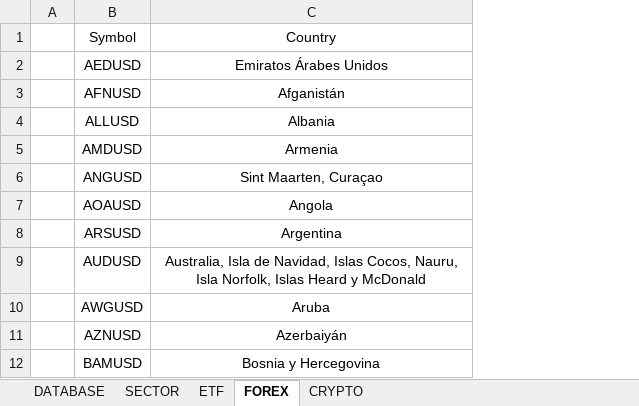
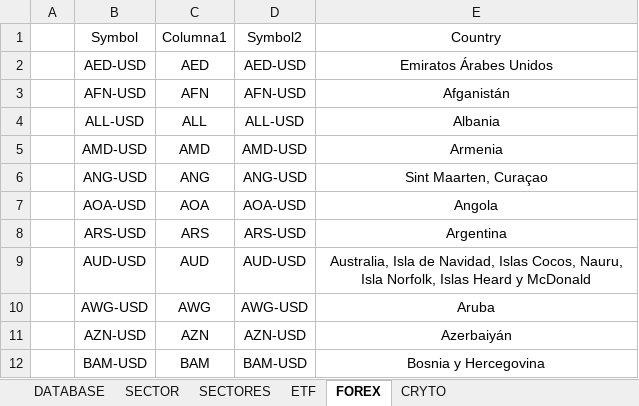
Before and after one commit to FabianEH/ETF-Filter-, an Excel workbook: DATABASE.xlsx, sheet FOREX, drawn as a sheet; only a part is shown; values as stored, in another font and other column widths than the file's, no borders; table styles not drawn; removed rows and columns are numbered as before the commit, all else as after; the diff names each change by its address in the sheet, - before the commit and + after, or states it on an @@ line.

```diff
--- a/DATABASE.xlsx (sheet FOREX)
+++ b/DATABASE.xlsx (sheet FOREX)
-sheet tab: CRYPTO
+sheet tab: CRYTO
+sheet tab: SECTORES
-column B (Symbol), rows 2-12: AEDUSD | AFNUSD | ALLUSD | AMDUSD | ANGUSD | AOAUSD | ARSUSD | AUDUSD | AWGUSD | AZNUSD | BAMUSD
+column B (Symbol), rows 2-12: AED-USD | AFN-USD | ALL-USD | AMD-USD | ANG-USD | AOA-USD | ARS-USD | AUD-USD | AWG-USD | AZN-USD | BAM-USD
+column C (Columna1), rows 2-12: AED | AFN | ALL | AMD | ANG | AOA | ARS | AUD | AWG | AZN | BAM
+column D (Symbol2), rows 2-12: AED-USD | AFN-USD | ALL-USD | AMD-USD | ANG-USD | AOA-USD | ARS-USD | AUD-USD | AWG-USD | AZN-USD | BAM-USD
```
Also changed, not shown: sheet DATABASE, hidden cells, charts or pictures.
